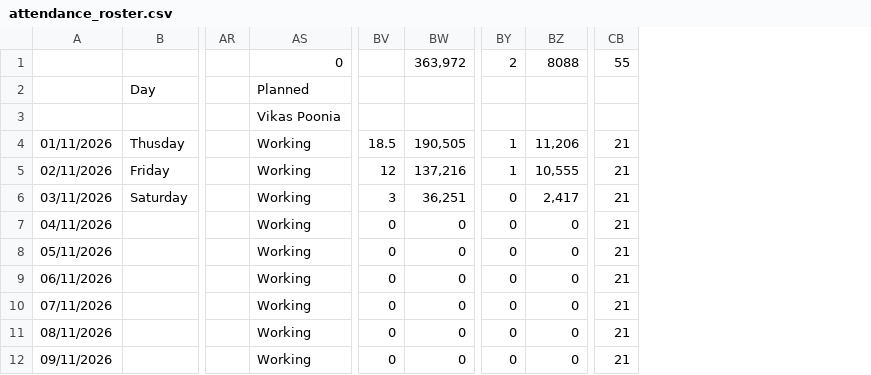
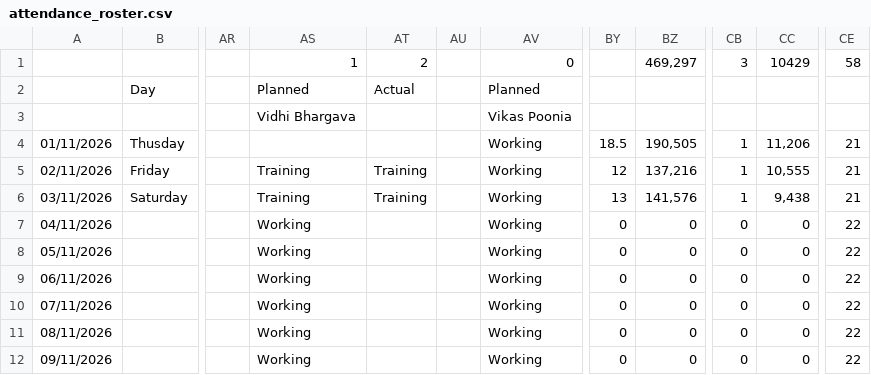
Before and after one commit to Amankr0402/Daily-Sales-Revenue-Report, a CSV file: data/attendance_roster.csv, drawn as a sheet; only a part is shown, gaps mark what is left out; removed rows and columns are numbered as before the commit, all else as after; the diff names each change by its address in the sheet, - before the commit and + after, or states it on an @@ line.

```diff
--- a/data/attendance_roster.csv
+++ b/data/attendance_roster.csv
+column AS, rows 1-12: 1 | Planned | Vidhi Bhargava |  | Training | Training | Working | Working | Working | Working | Working | Working
+column AT, rows 1-6: 2 | Actual |  |  | Training | Training
+column AU, empty
-column CB, rows 1-12: 55 |  |  | 21 | 21 | 21 | 21 | 21 | 21 | 21 | 21 | 21
+column CE, rows 1-12: 58 |  |  | 21 | 21 | 21 | 22 | 22 | 22 | 22 | 22 | 22
-BZ1: 363,972
+BZ1: 469,297
-CB1: 2
+CB1: 3
-CC1: 8088
+CC1: 10429
-BY6: 3
+BY6: 13
-BZ6: 36,251
+BZ6: 141,576
-CB6: 0
+CB6: 1
-CC6: 2,417
+CC6: 9,438
```
Also changed, not shown: data/secondary_sales_sheet.csv, data/telecrm_leads_details.csv, 28 other files.
